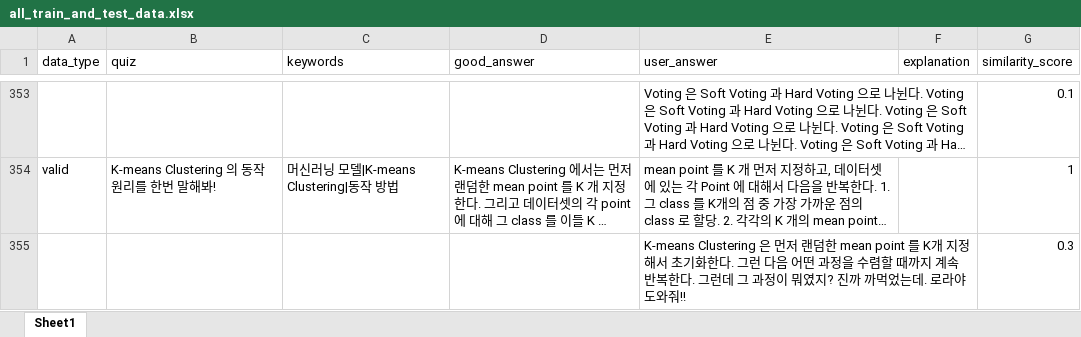
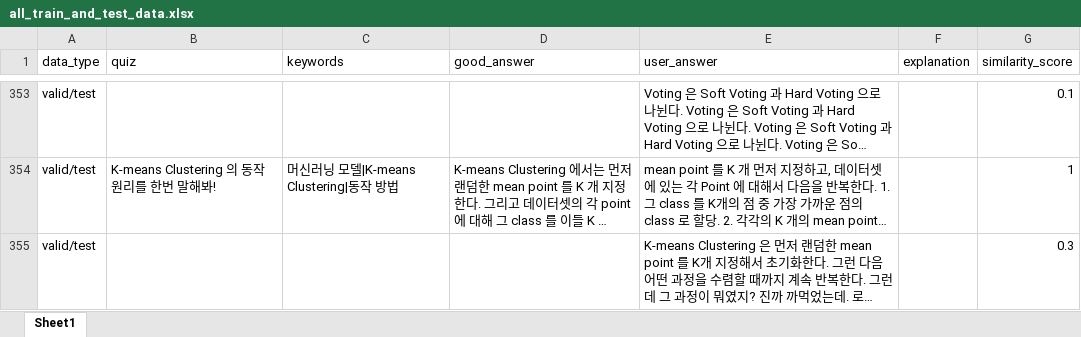
Before and after one commit to WannaBeSuperteur/AI_Projects, an Excel workbook: 2025_07_02_OhLoRA_ML_Tutor/ai_quiz/dataset/all_train_and_test_data.xlsx, sheet Sheet1, drawn as a sheet; only a part is shown, gaps mark what is left out; long unchanged cells end in …; values as stored, in another font and other column widths than the file's, no borders; the diff covers the shown part only; the diff names each change by its address in the sheet, - before the commit and + after, or states it on an @@ line.

Commit message:
ADD: ML quiz valid dataset (2)

```diff
--- a/2025_07_02_OhLoRA_ML_Tutor/ai_quiz/dataset/all_train_and_test_data.xlsx (sheet Sheet1)
+++ b/2025_07_02_OhLoRA_ML_Tutor/ai_quiz/dataset/all_train_and_test_data.xlsx (sheet Sheet1)
-A353 (data_type): (empty)
+A353 (data_type): valid/test
-A354 (data_type): valid
+A354 (data_type): valid/test
-A355 (data_type): (empty)
+A355 (data_type): valid/test
```
Also changed, not shown: other rows of this sheet, 1 other file.
